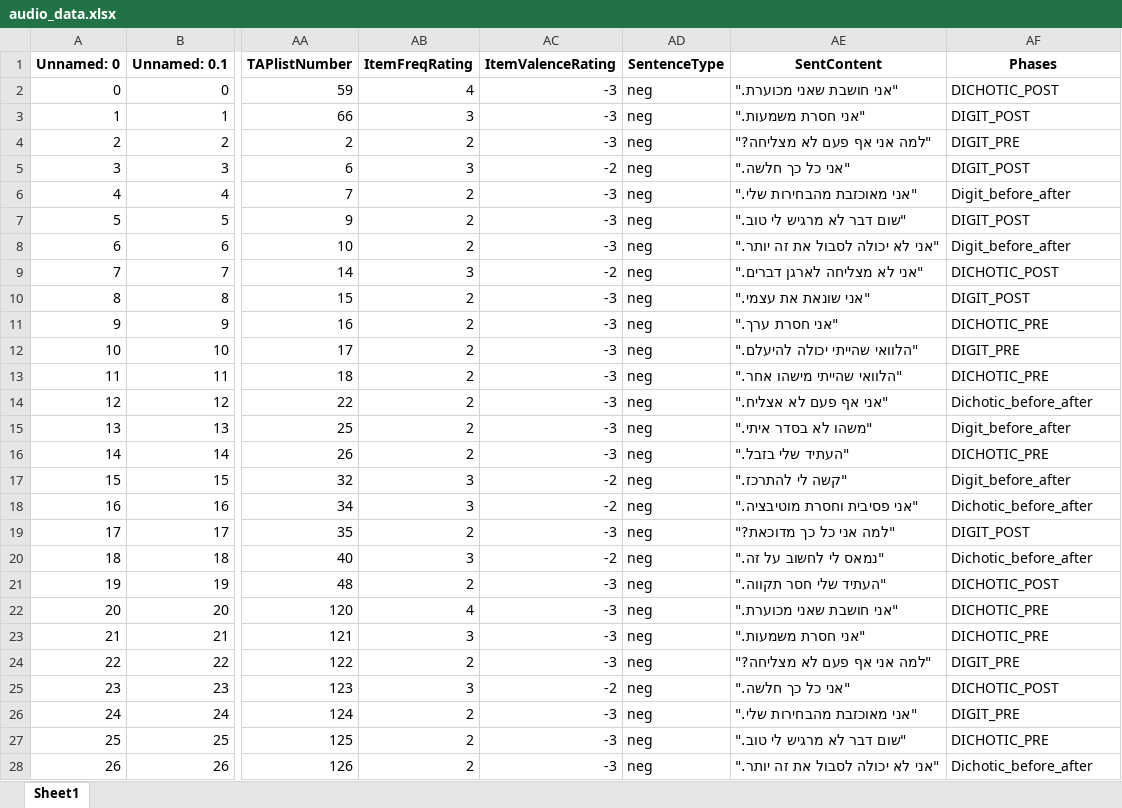
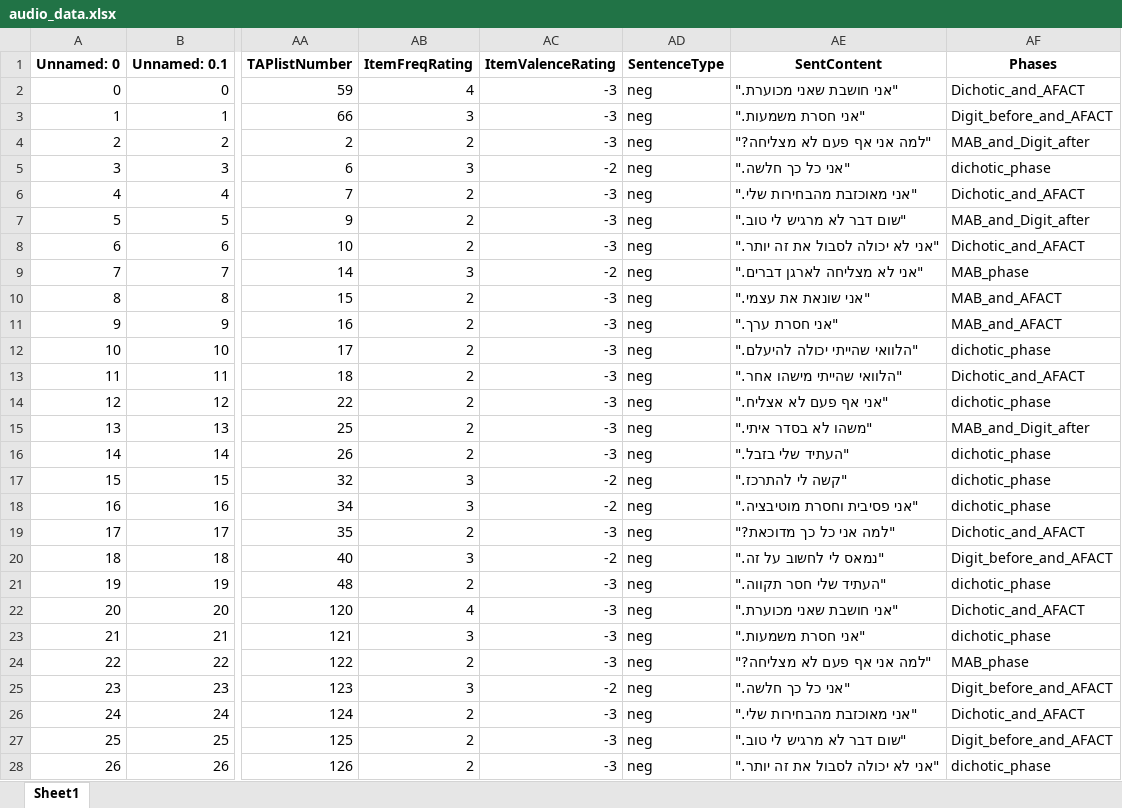
Before and after one commit to TomerOz/stp-project, an Excel workbook: Subjects/subject 1/audio_data.xlsx, sheet Sheet1, drawn as a sheet; only a part is shown, gaps mark what is left out; values as stored, in another font and other column widths than the file's, no borders; the diff covers the shown part only; the diff names each change by its address in the sheet, - before the commit and + after, or states it on an @@ line.

```diff
--- a/Subjects/subject 1/audio_data.xlsx (sheet Sheet1)
+++ b/Subjects/subject 1/audio_data.xlsx (sheet Sheet1)
-AF2 (Phases): DICHOTIC_POST
+AF2 (Phases): Dichotic_and_AFACT
-AF3 (Phases): DIGIT_POST
+AF3 (Phases): Digit_before_and_AFACT
-AF4 (Phases): DIGIT_PRE
+AF4 (Phases): MAB_and_Digit_after
-AF5 (Phases): DIGIT_POST
+AF5 (Phases): dichotic_phase
-AF6 (Phases): Digit_before_after
+AF6 (Phases): Dichotic_and_AFACT
-AF7 (Phases): DIGIT_POST
+AF7 (Phases): MAB_and_Digit_after
-AF8 (Phases): Digit_before_after
+AF8 (Phases): Dichotic_and_AFACT
-AF9 (Phases): DICHOTIC_POST
+AF9 (Phases): MAB_phase
-AF10 (Phases): DIGIT_POST
+AF10 (Phases): MAB_and_AFACT
-AF11 (Phases): DICHOTIC_PRE
+AF11 (Phases): MAB_and_AFACT
-AF12 (Phases): DIGIT_PRE
+AF12 (Phases): dichotic_phase
-AF13 (Phases): DICHOTIC_PRE
+AF13 (Phases): Dichotic_and_AFACT
-AF14 (Phases): Dichotic_before_after
+AF14 (Phases): dichotic_phase
-AF15 (Phases): Digit_before_after
+AF15 (Phases): MAB_and_Digit_after
-AF16 (Phases): DICHOTIC_PRE
+AF16 (Phases): dichotic_phase
-AF17 (Phases): Digit_before_after
+AF17 (Phases): dichotic_phase
-AF18 (Phases): Dichotic_before_after
+AF18 (Phases): dichotic_phase
-AF19 (Phases): DIGIT_POST
+AF19 (Phases): Dichotic_and_AFACT
-AF20 (Phases): Dichotic_before_after
+AF20 (Phases): Digit_before_and_AFACT
-AF21 (Phases): DICHOTIC_POST
+AF21 (Phases): dichotic_phase
-AF22 (Phases): DICHOTIC_PRE
+AF22 (Phases): Dichotic_and_AFACT
-AF23 (Phases): DICHOTIC_PRE
+AF23 (Phases): dichotic_phase
-AF24 (Phases): DIGIT_PRE
+AF24 (Phases): MAB_phase
-AF25 (Phases): DICHOTIC_POST
+AF25 (Phases): Digit_before_and_AFACT
-AF26 (Phases): DIGIT_PRE
+AF26 (Phases): Dichotic_and_AFACT
-AF27 (Phases): DICHOTIC_PRE
+AF27 (Phases): Digit_before_and_AFACT
-AF28 (Phases): Dichotic_before_after
+AF28 (Phases): dichotic_phase
```
Also changed, not shown: 53 edited cells elsewhere in this sheet, Debug Output/dubg_trials.xlsx, Subjects/subject 1/processed_audio_df.xlsx, 3 other files.
